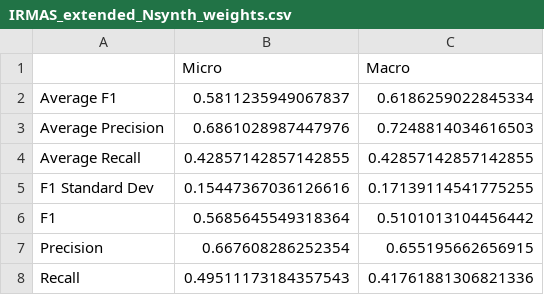
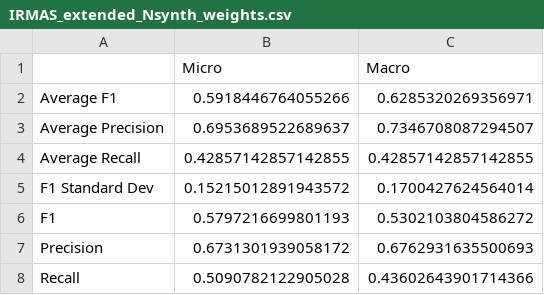
Before and after one commit to gjcoll/Instrument-Recognition, a CSV file: Keras/Model_results/IRMAS_extended_Nsynth_weights.csv, drawn as a sheet.

```diff
--- a/Keras/Model_results/IRMAS_extended_Nsynth_weights.csv
+++ b/Keras/Model_results/IRMAS_extended_Nsynth_weights.csv
@@ -1,8 +1,8 @@
 ,Micro,Macro
-Average F1,0.5811235949067837,0.6186259022845334
-Average Precision,0.6861028987447976,0.7248814034616503
+Average F1,0.5918446764055266,0.6285320269356971
+Average Precision,0.6953689522689637,0.7346708087294507
 Average Recall,0.42857142857142855,0.42857142857142855
-F1 Standard Dev,0.15447367036126616,0.17139114541775255
-F1,0.5685645549318364,0.5101013104456442
-Precision,0.667608286252354,0.655195662656915
-Recall,0.49511173184357543,0.41761881306821336
+F1 Standard Dev,0.15215012891943572,0.1700427624564014
+F1,0.5797216699801193,0.5302103804586272
+Precision,0.6731301939058172,0.6762931635500693
+Recall,0.5090782122905028,0.43602643901714366
```
Also changed, not shown: Keras/Model_results/Han_recreate_weights.csv, 50 other files.
